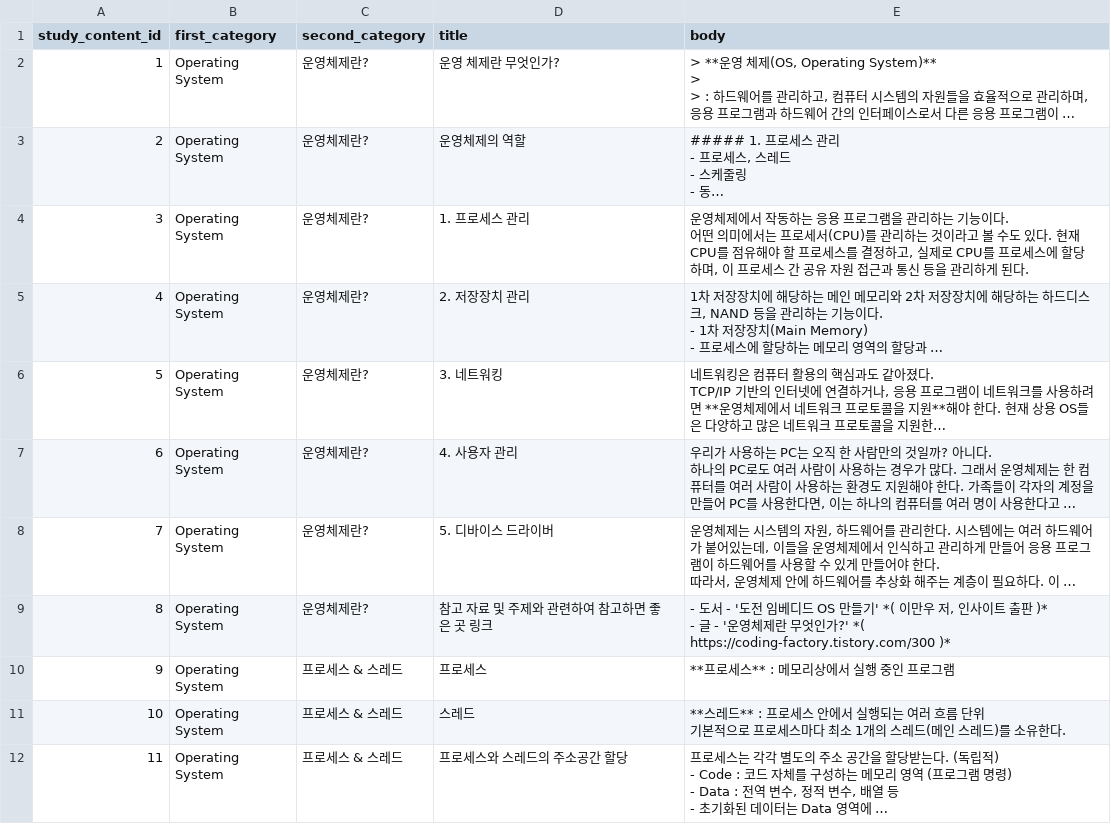
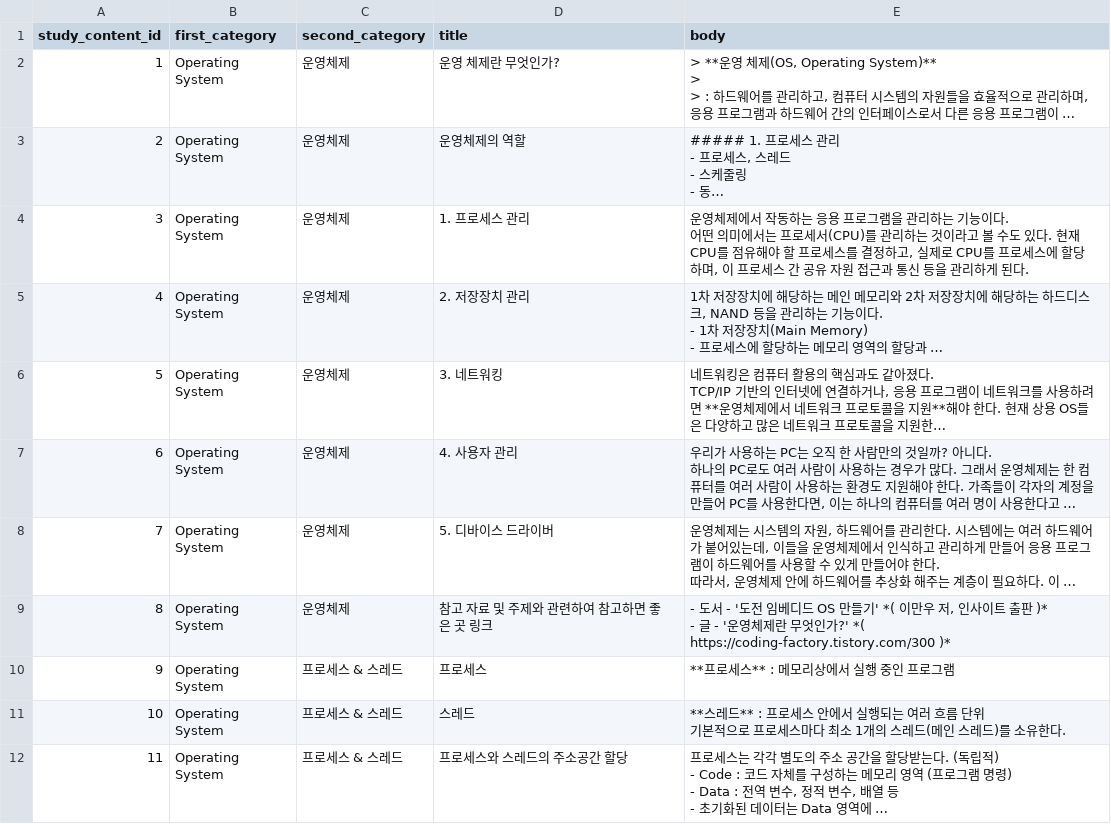
Before and after one commit to prgrms-be-devcourse/NBE4-5-3-Team07, a CSV file: backend/data/학습컨텐츠데이터-종합.csv, drawn as a sheet; only a part is shown; long unchanged cells end in …; the diff names each change by its address in the sheet, - before the commit and + after, or states it on an @@ line.

```diff
--- a/backend/data/학습컨텐츠데이터-종합.csv
+++ b/backend/data/학습컨텐츠데이터-종합.csv
-C2:C9 (second_category): 운영체제란?
+C2:C9 (second_category): 운영체제
```
Also changed, not shown: 4 other files.
